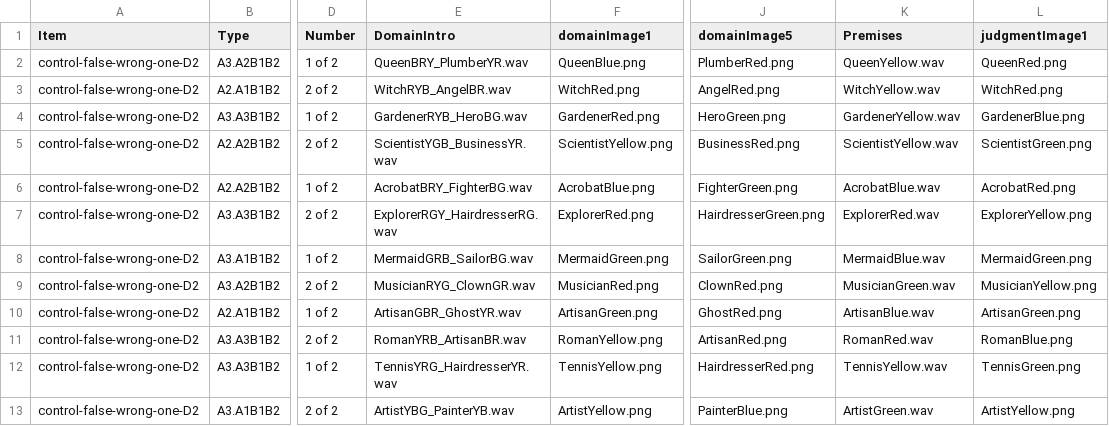
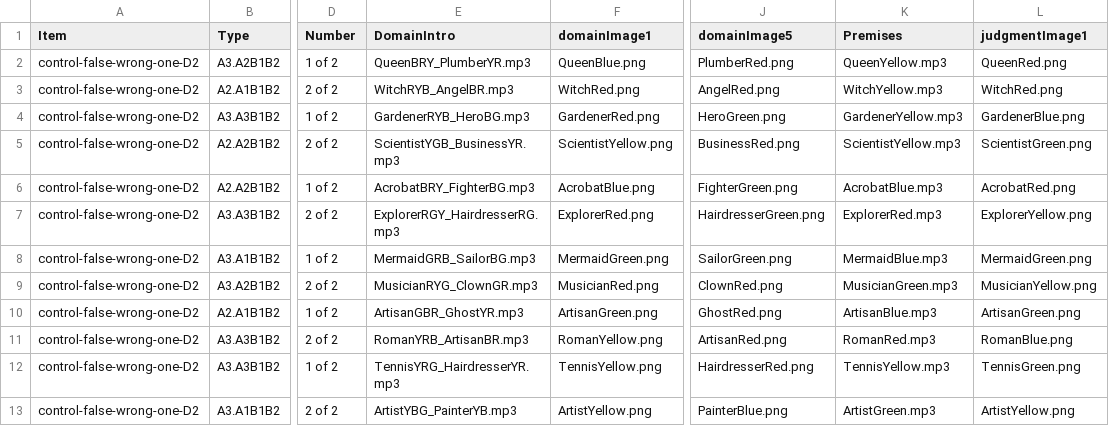
Before and after one commit to redudley/iifd-judgment-cards-french, a CSV file: chunk_includes/premiseD.image2.csv, drawn as a sheet; only a part is shown, gaps mark what is left out; the diff names each change by its address in the sheet, - before the commit and + after, or states it on an @@ line.

```diff
--- a/chunk_includes/premiseD.image2.csv
+++ b/chunk_includes/premiseD.image2.csv
-E2 (DomainIntro): QueenBRY_PlumberYR.wav
+E2 (DomainIntro): QueenBRY_PlumberYR.mp3
-K2 (Premises): QueenYellow.wav
+K2 (Premises): QueenYellow.mp3
-E3 (DomainIntro): WitchRYB_AngelBR.wav
+E3 (DomainIntro): WitchRYB_AngelBR.mp3
-K3 (Premises): WitchYellow.wav
+K3 (Premises): WitchYellow.mp3
-E4 (DomainIntro): GardenerRYB_HeroBG.wav
+E4 (DomainIntro): GardenerRYB_HeroBG.mp3
-K4 (Premises): GardenerYellow.wav
+K4 (Premises): GardenerYellow.mp3
-E5 (DomainIntro): ScientistYGB_BusinessYR.wav
+E5 (DomainIntro): ScientistYGB_BusinessYR.mp3
-K5 (Premises): ScientistYellow.wav
+K5 (Premises): ScientistYellow.mp3
-E6 (DomainIntro): AcrobatBRY_FighterBG.wav
+E6 (DomainIntro): AcrobatBRY_FighterBG.mp3
-K6 (Premises): AcrobatBlue.wav
+K6 (Premises): AcrobatBlue.mp3
-E7 (DomainIntro): ExplorerRGY_HairdresserRG.wav
+E7 (DomainIntro): ExplorerRGY_HairdresserRG.mp3
-K7 (Premises): ExplorerRed.wav
+K7 (Premises): ExplorerRed.mp3
-E8 (DomainIntro): MermaidGRB_SailorBG.wav
+E8 (DomainIntro): MermaidGRB_SailorBG.mp3
-K8 (Premises): MermaidBlue.wav
+K8 (Premises): MermaidBlue.mp3
-E9 (DomainIntro): MusicianRYG_ClownGR.wav
+E9 (DomainIntro): MusicianRYG_ClownGR.mp3
-K9 (Premises): MusicianGreen.wav
+K9 (Premises): MusicianGreen.mp3
-E10 (DomainIntro): ArtisanGBR_GhostYR.wav
+E10 (DomainIntro): ArtisanGBR_GhostYR.mp3
-K10 (Premises): ArtisanBlue.wav
+K10 (Premises): ArtisanBlue.mp3
-E11 (DomainIntro): RomanYRB_ArtisanBR.wav
+E11 (DomainIntro): RomanYRB_ArtisanBR.mp3
-K11 (Premises): RomanRed.wav
+K11 (Premises): RomanRed.mp3
-E12 (DomainIntro): TennisYRG_HairdresserYR.wav
+E12 (DomainIntro): TennisYRG_HairdresserYR.mp3
-K12 (Premises): TennisYellow.wav
+K12 (Premises): TennisYellow.mp3
-E13 (DomainIntro): ArtistYBG_PainterYB.wav
+E13 (DomainIntro): ArtistYBG_PainterYB.mp3
-K13 (Premises): ArtistGreen.wav
+K13 (Premises): ArtistGreen.mp3
```
Also changed, not shown: chunk_includes/premiseB.image3.34of4.csv.
